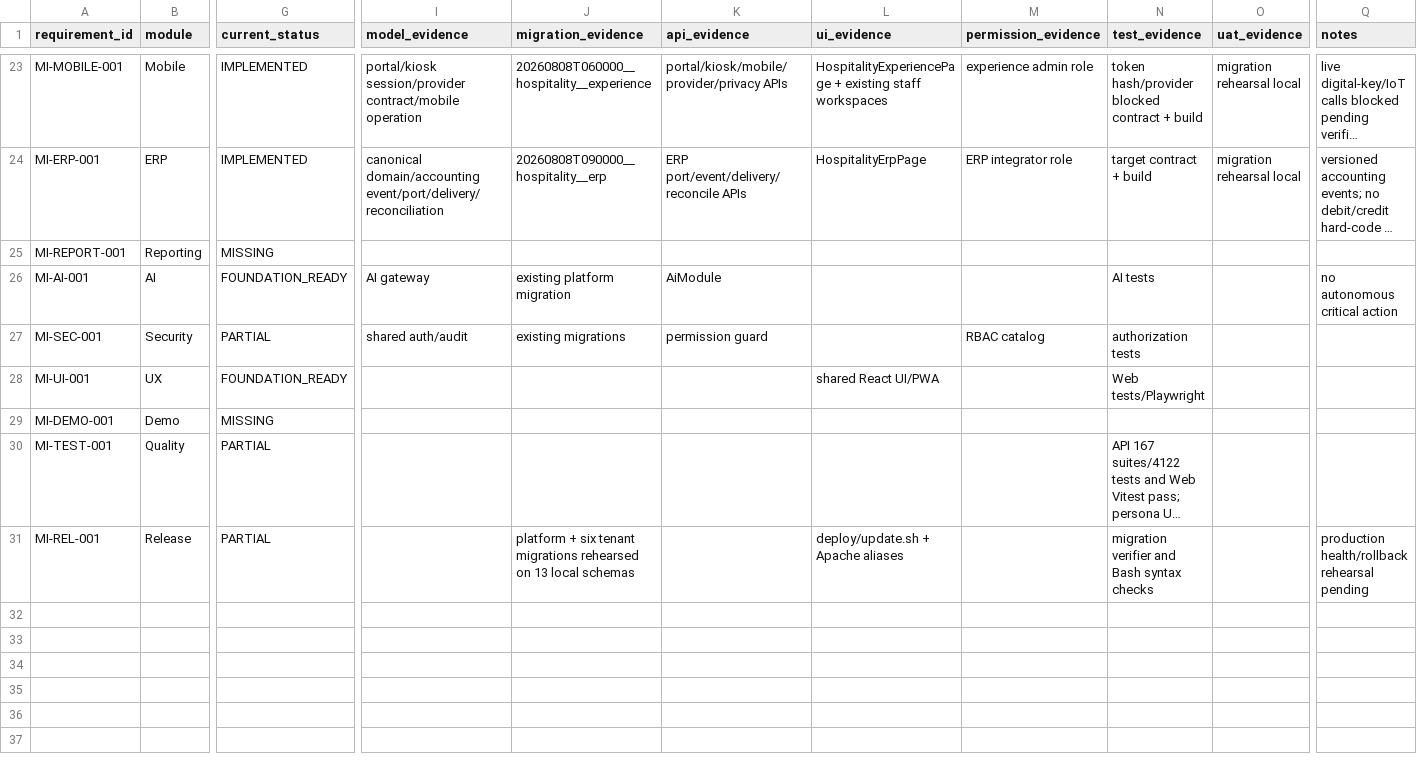
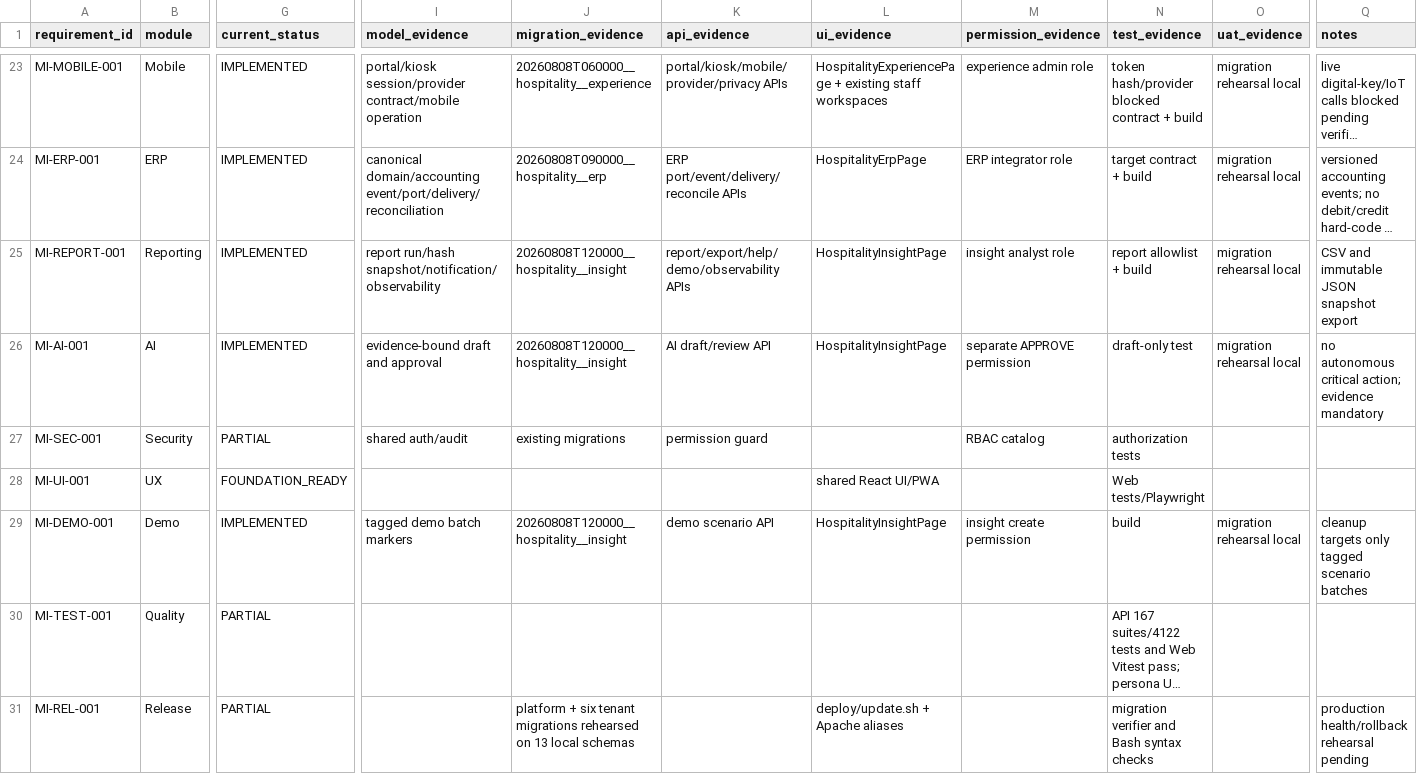
Before and after one commit to Zishof/eBisnis, a CSV file: docs/mitrainap/19-requirement-ledger.csv, drawn as a sheet; only a part is shown, gaps mark what is left out; long unchanged cells end in …; the diff names each change by its address in the sheet, - before the commit and + after, or states it on an @@ line.

Commit message:
feat(hospitality-insight): add reports AI Help and demo scenarios

```diff
--- a/docs/mitrainap/19-requirement-ledger.csv
+++ b/docs/mitrainap/19-requirement-ledger.csv
-G25 (current_status): MISSING
+G25 (current_status): IMPLEMENTED
-I25 (model_evidence): (empty)
+I25 (model_evidence): report run/hash snapshot/notification/observability
-J25 (migration_evidence): (empty)
+J25 (migration_evidence): 20260808T120000__hospitality__insight
-K25 (api_evidence): (empty)
+K25 (api_evidence): report/export/help/demo/observability APIs
-L25:L26 (ui_evidence): (empty)
+L25:L26 (ui_evidence): HospitalityInsightPage
-M25 (permission_evidence): (empty)
+M25 (permission_evidence): insight analyst role
-N25 (test_evidence): (empty)
+N25 (test_evidence): report allowlist + build
-O25:O26 (uat_evidence): (empty)
+O25:O26 (uat_evidence): migration rehearsal local
-Q25 (notes): (empty)
+Q25 (notes): CSV and immutable JSON snapshot export
-G26 (current_status): FOUNDATION_READY
+G26 (current_status): IMPLEMENTED
-I26 (model_evidence): AI gateway
+I26 (model_evidence): evidence-bound draft and approval
-J26 (migration_evidence): existing platform migration
+J26 (migration_evidence): 20260808T120000__hospitality__insight
-K26 (api_evidence): AiModule
+K26 (api_evidence): AI draft/review API
-M26 (permission_evidence): (empty)
+M26 (permission_evidence): separate APPROVE permission
-N26 (test_evidence): AI tests
+N26 (test_evidence): draft-only test
-Q26 (notes): no autonomous critical action
+Q26 (notes): no autonomous critical action; evidence mandatory
-G29 (current_status): MISSING
+G29 (current_status): IMPLEMENTED
-I29 (model_evidence): (empty)
+I29 (model_evidence): tagged demo batch markers
-J29 (migration_evidence): (empty)
+J29 (migration_evidence): 20260808T120000__hospitality__insight
-K29 (api_evidence): (empty)
+K29 (api_evidence): demo scenario API
-L29 (ui_evidence): (empty)
+L29 (ui_evidence): HospitalityInsightPage
-M29 (permission_evidence): (empty)
+M29 (permission_evidence): insight create permission
-N29 (test_evidence): (empty)
+N29 (test_evidence): build
-O29 (uat_evidence): (empty)
+O29 (uat_evidence): migration rehearsal local
-Q29 (notes): (empty)
+Q29 (notes): cleanup targets only tagged scenario batches
```
Also changed, not shown: 11 other files.
